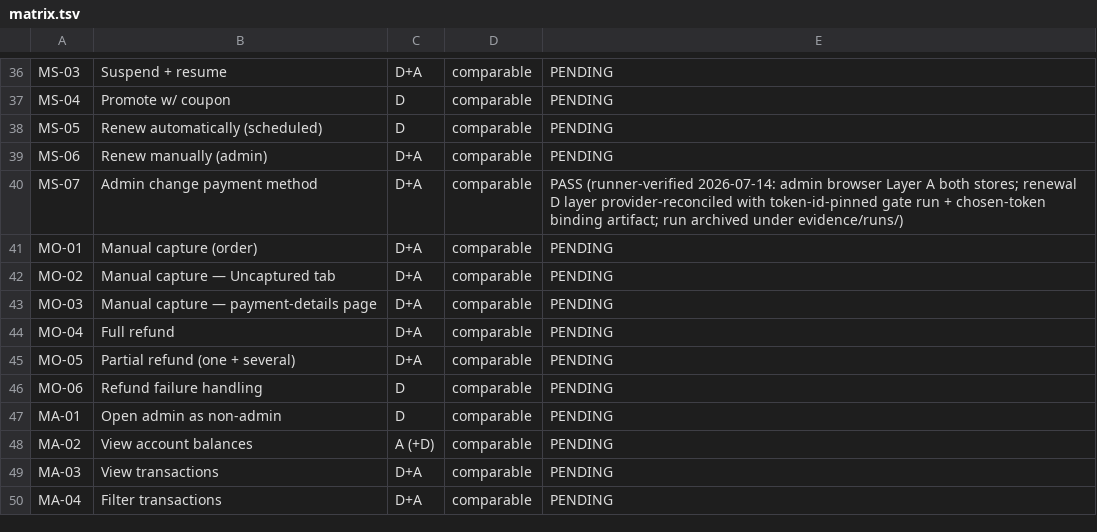
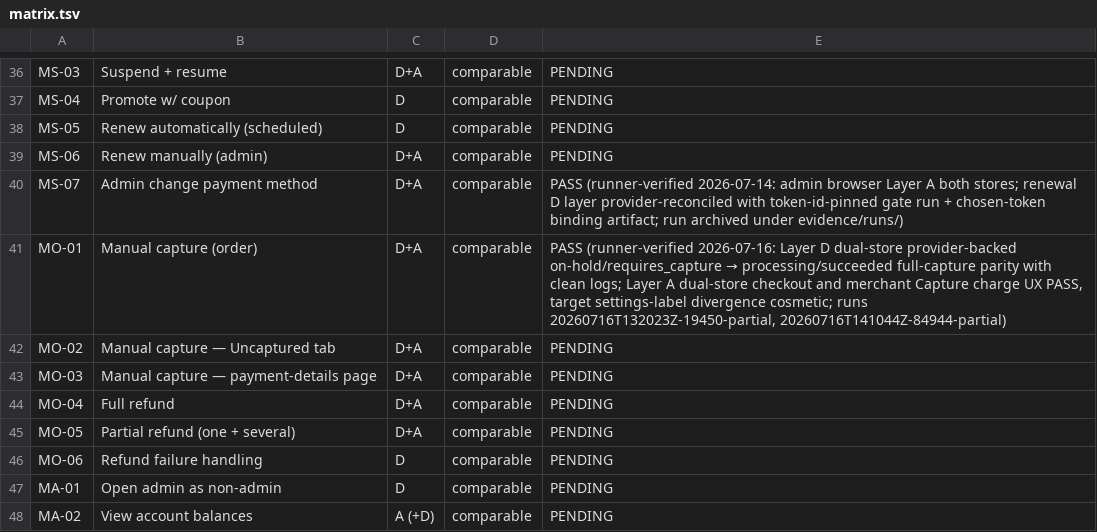
Before and after one commit to vladolaru/woocommerce, a TSV file: tools/woopayments-critical-flows/matrix.tsv, drawn as a sheet; only a part is shown, gaps mark what is left out; the shorter side is filled out with more unchanged rows.

Commit message:
test(harness): Record MO-01 Layer A verification
Context: MO-01 already had independently reviewed deterministic provider-backed capture coverage for both runtime owners, but the combined D+A ledger still lacked current browser evidence.

Problem: without an accepted agent run, the maintained matrix could not prove that both settings UIs, checkout authorization, merchant Capture charge action, feedback, and restoration matched the deterministic state contract.

Solution: record the context-bound dual-store browser PASS, preserve the cosmetic native settings-label divergence, link the final deterministic and agent archives, and synchronize the README, matrix, and flow specification.

Verification: 62 inventory and runner tests pass; Markdown lint and diff hygiene are clean; independent review reports no Critical, Important, or Minor findings.

```diff
--- a/tools/woopayments-critical-flows/matrix.tsv
+++ b/tools/woopayments-critical-flows/matrix.tsv
@@ -40,3 +40,3 @@ MS-06	Renew manually (admin)	D+A	comparable	PENDING
 MS-07	Admin change payment method	D+A	comparable	PASS (runner-verified 2026-07-14: admin browser Layer A both stores; renewal D layer provider-reconciled with token-id-pinned gate run + chosen-token binding artifact; run archived under evidence/runs/)
-MO-01	Manual capture (order)	D+A	comparable	PENDING
+MO-01	Manual capture (order)	D+A	comparable	PASS (runner-verified 2026-07-16: Layer D dual-store provider-backed on-hold/requires_capture → processing/succeeded full-capture parity with clean logs; Layer A dual-store checkout and merchant Capture charge UX PASS, target settings-label divergence cosmetic; runs 20260716T132023Z-19450-partial, 20260716T141044Z-84944-partial)
 MO-02	Manual capture — Uncaptured tab	D+A	comparable	PENDING
```
Also changed, not shown: 2 other files.
